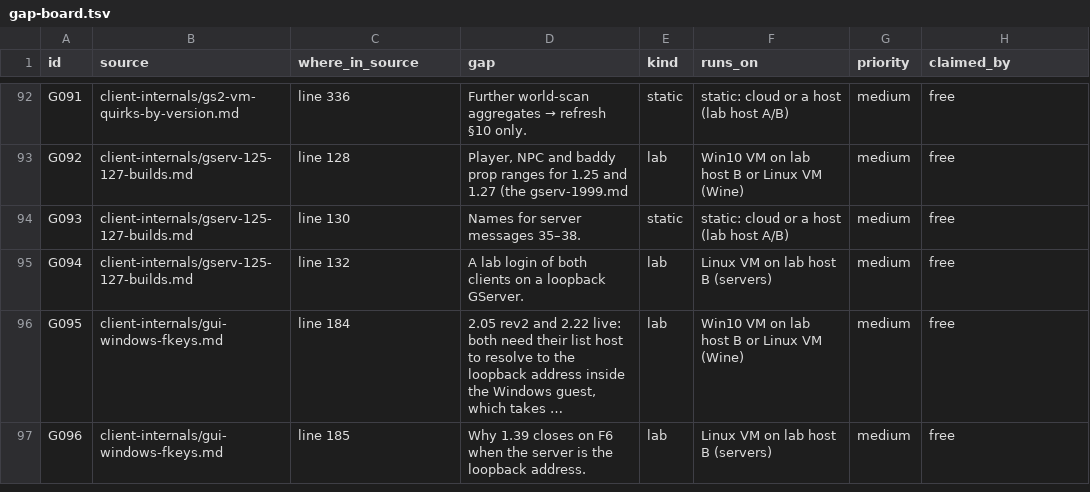
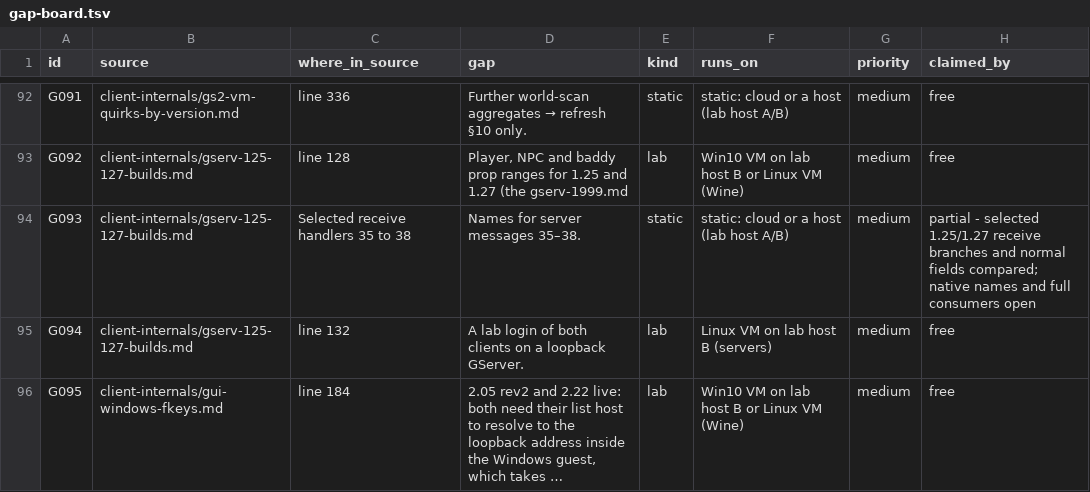
Before and after one commit to squirelworks/Graal_analysis, a TSV file: docs/gap-board.tsv, drawn as a sheet; only a part is shown, gaps mark what is left out; the shorter side is filled out with more unchanged rows; long unchanged cells end in ….

```diff
--- a/docs/gap-board.tsv
+++ b/docs/gap-board.tsv
@@ -93,3 +93,3 @@ G091	client-internals/gs2-vm-quirks-by-version.md	line 336	Further world-scan ag
 G092	client-internals/gserv-125-127-builds.md	line 128	Player, NPC and baddy prop ranges for 1.25 and 1.27 (the gserv-1999.md	lab	Win10 VM on lab host B or Linux VM (Wine)	medium	free
-G093	client-internals/gserv-125-127-builds.md	line 130	Names for server messages 35–38.	static	static: cloud or a host (lab host A/B)	medium	free
+G093	client-internals/gserv-125-127-builds.md	Selected receive handlers 35 to 38	Names for server messages 35–38.	static	static: cloud or a host (lab host A/B)	medium	partial - selected 1.25/1.27 receive branches and normal fields compared; native names and full consumers open
 G094	client-internals/gserv-125-127-builds.md	line 132	A lab login of both clients on a loopback GServer.	lab	Linux VM on lab host B (servers)	medium	free
```
Also changed, not shown: docs/evidence-index.tsv, manual/coverage-explained.tsv, 5 other files.
